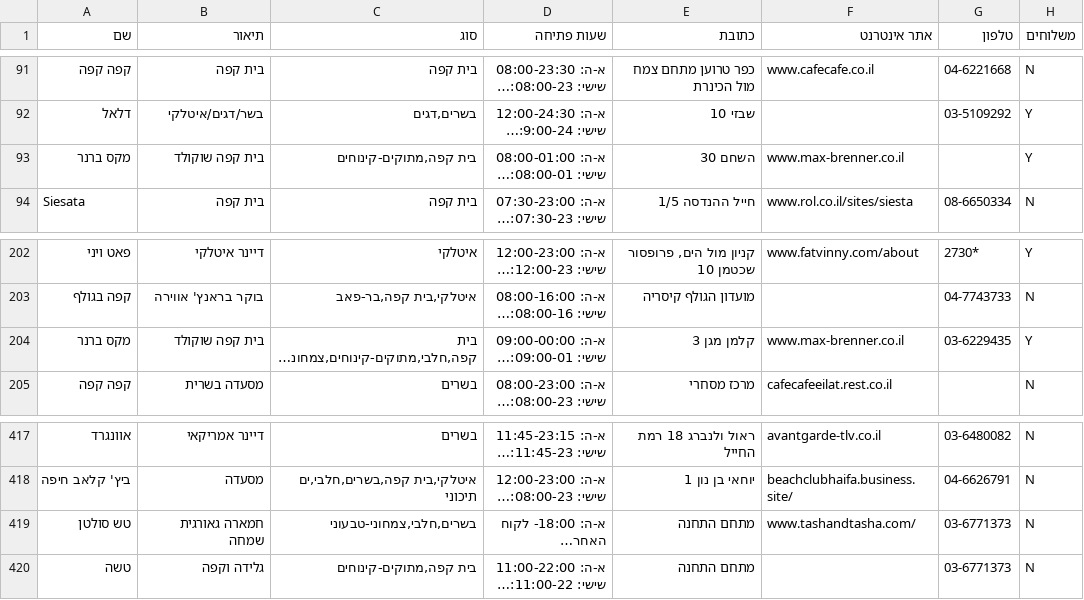
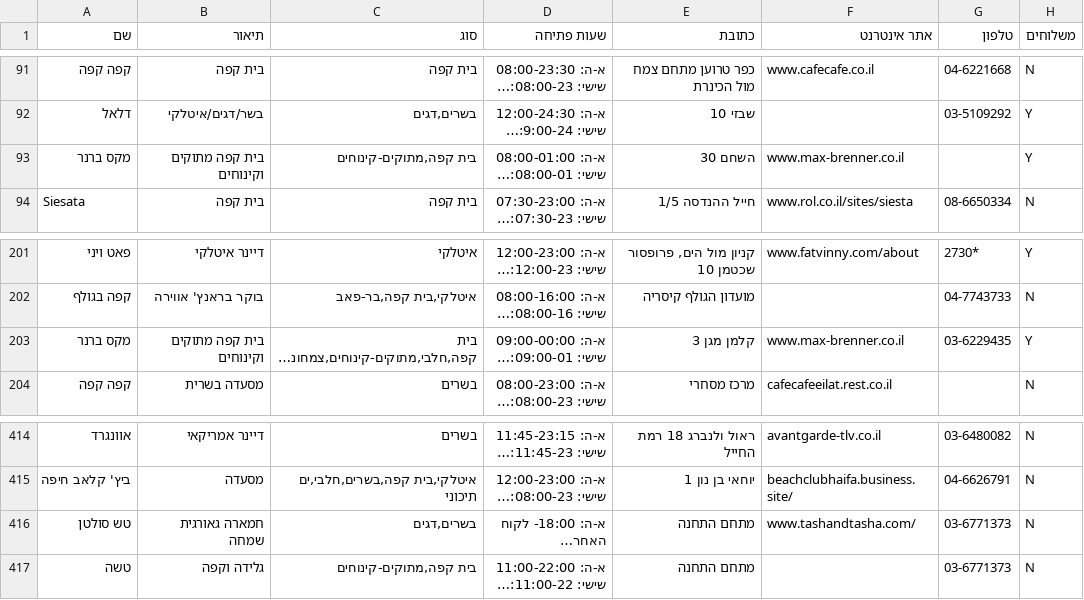
Before and after one commit to Shahar-Y/hvrDB, a CSV file: output/teamim.csv, drawn as a sheet; only a part is shown, gaps mark what is left out; long unchanged cells end in …; addresses are those after the commit; the diff covers the shown part only; the diff names each change by its address in the sheet, - before the commit and + after, or states it on an @@ line.

```diff
--- a/output/teamim.csv
+++ b/output/teamim.csv
-B93 (תיאור): בית קפה שוקולד
+B93 (תיאור): בית קפה מתוקים וקינוחים
-B203 (תיאור): בית קפה שוקולד
+B203 (תיאור): בית קפה מתוקים וקינוחים
-C416 (סוג): בשרים,חלבי,צמחוני-טבעוני
+C416 (סוג): בשרים,דגים
```
Also changed, not shown: 7 added rows, 5 removed rows and 9 edited cells elsewhere in this file, output/keva1.csv, output/keva2.csv, 8 other files.
